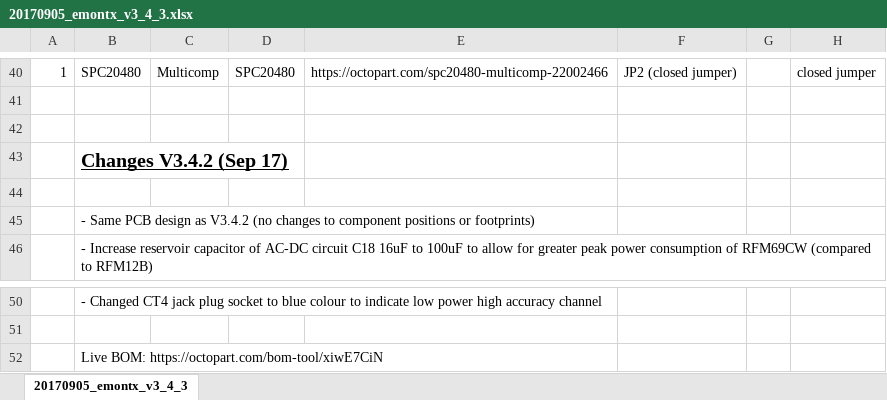
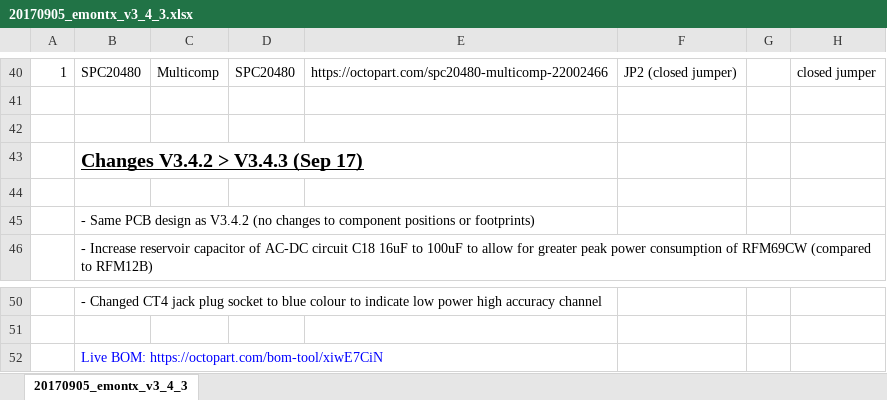
Before and after one commit to openenergymonitor/emontx3, an Excel workbook: hardware/V3.4.3/20170905_emontx_v3_4_3.xlsx, sheet 20170905_emontx_v3_4_3, drawn as a sheet; only a part is shown, gaps mark what is left out; values as stored, in another font and other column widths than the file's, no borders; the diff names each change by its address in the sheet, - before the commit and + after, or states it on an @@ line.

Commit message:
typo

```diff
--- a/hardware/V3.4.3/20170905_emontx_v3_4_3.xlsx (sheet 20170905_emontx_v3_4_3)
+++ b/hardware/V3.4.3/20170905_emontx_v3_4_3.xlsx (sheet 20170905_emontx_v3_4_3)
-B43: Changes V3.4.2 (Sep 17)
+B43: Changes V3.4.2 > V3.4.3 (Sep 17)
-B52 text colour: black
+B52 text colour: #0000FF
```
